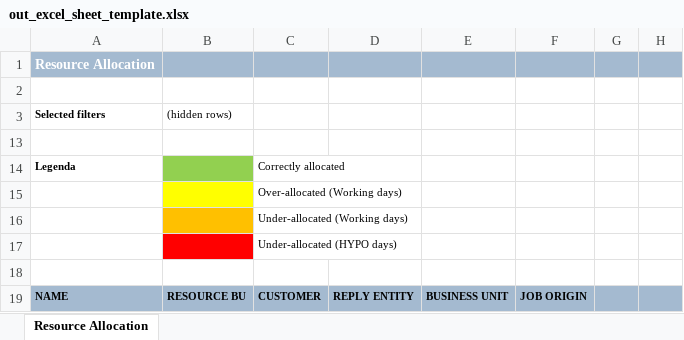
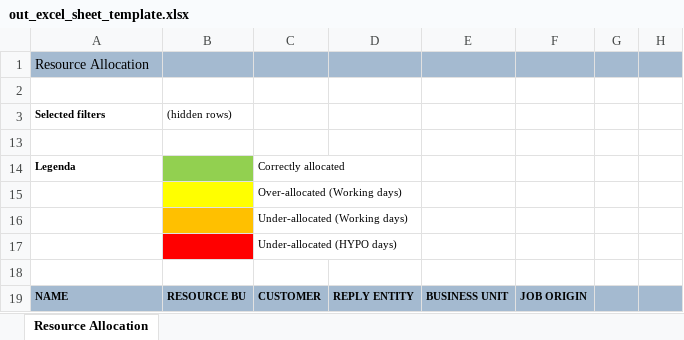
Before and after one commit to Team-SH35/smart-resourcing-and-capacity-planner, an Excel workbook: backend/src/excel-utils/out_excel_sheet_template.xlsx, sheet Resource Allocation, drawn as a sheet; only a part is shown; values as stored, in another font and other column widths than the file's, no borders; the diff names each change by its address in the sheet, - before the commit and + after, or states it on an @@ line.

```diff
--- a/backend/src/excel-utils/out_excel_sheet_template.xlsx (sheet Resource Allocation)
+++ b/backend/src/excel-utils/out_excel_sheet_template.xlsx (sheet Resource Allocation)
@@ A1 bold: on → off, text colour: #FFFFFF → black @@
```
Also changed, not shown: 2 other files.
